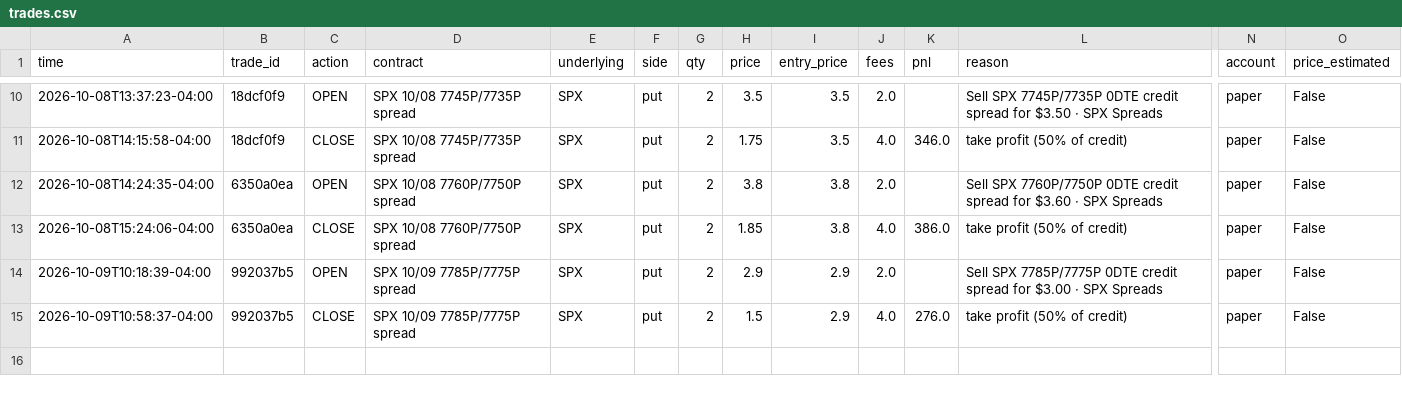
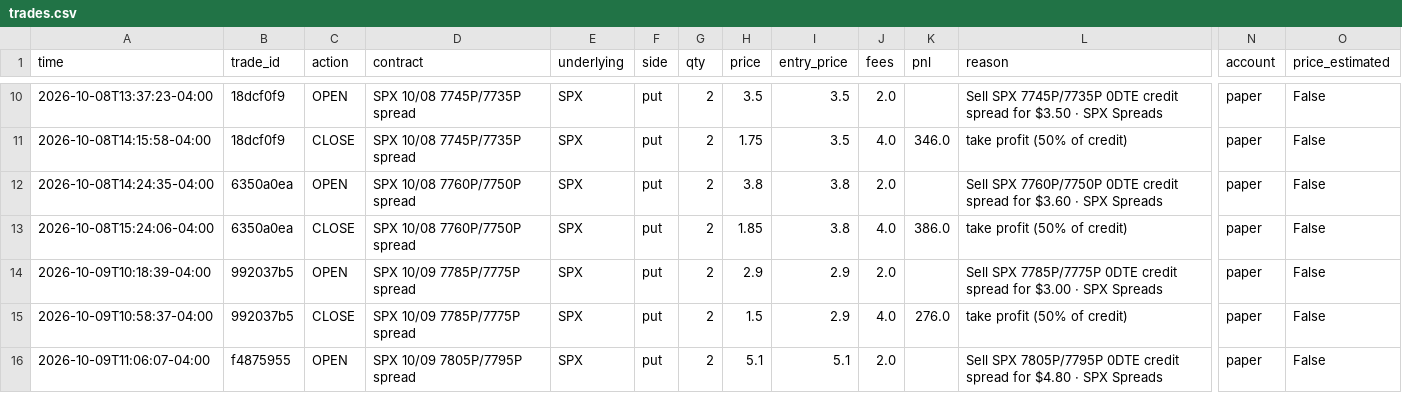
Before and after one commit to gutlapalli10/trade-journal, a CSV file: trades.csv, drawn as a sheet; only a part is shown, gaps mark what is left out; rows hold the shown columns only; the diff names each change by its address in the sheet, - before the commit and + after, or states it on an @@ line.

Commit message:
Update trade journal (15 orders)

```diff
--- a/trades.csv
+++ b/trades.csv
+row 16: 2026-10-09T11:06:07-04:00 | f4875955 | OPEN | SPX 10/09 7805P/7795P spread | SPX | put | 2 | 5.1 | 5.1 | 2.0 |  | Sell SPX 7805P/7795P 0DTE credit spread for $4.80 · SPX Spreads | paper | False
```
